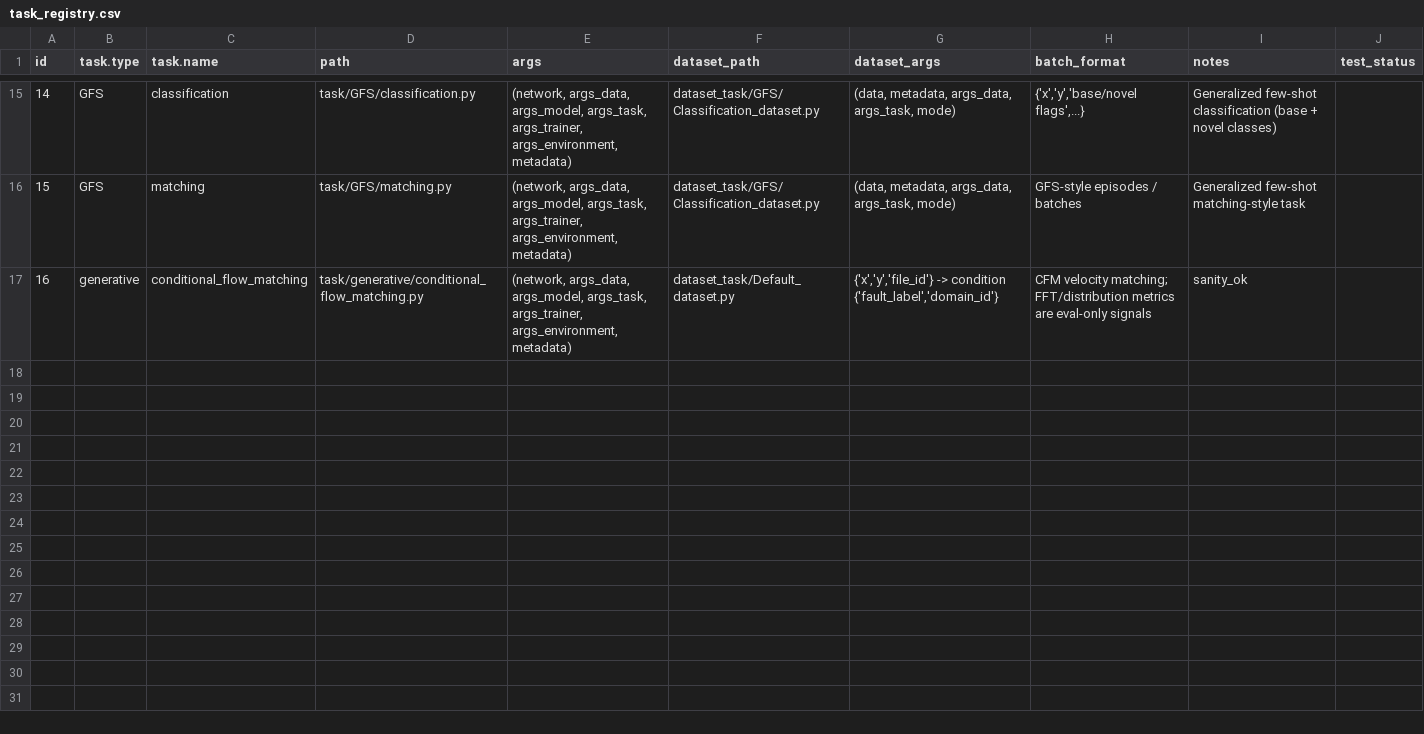
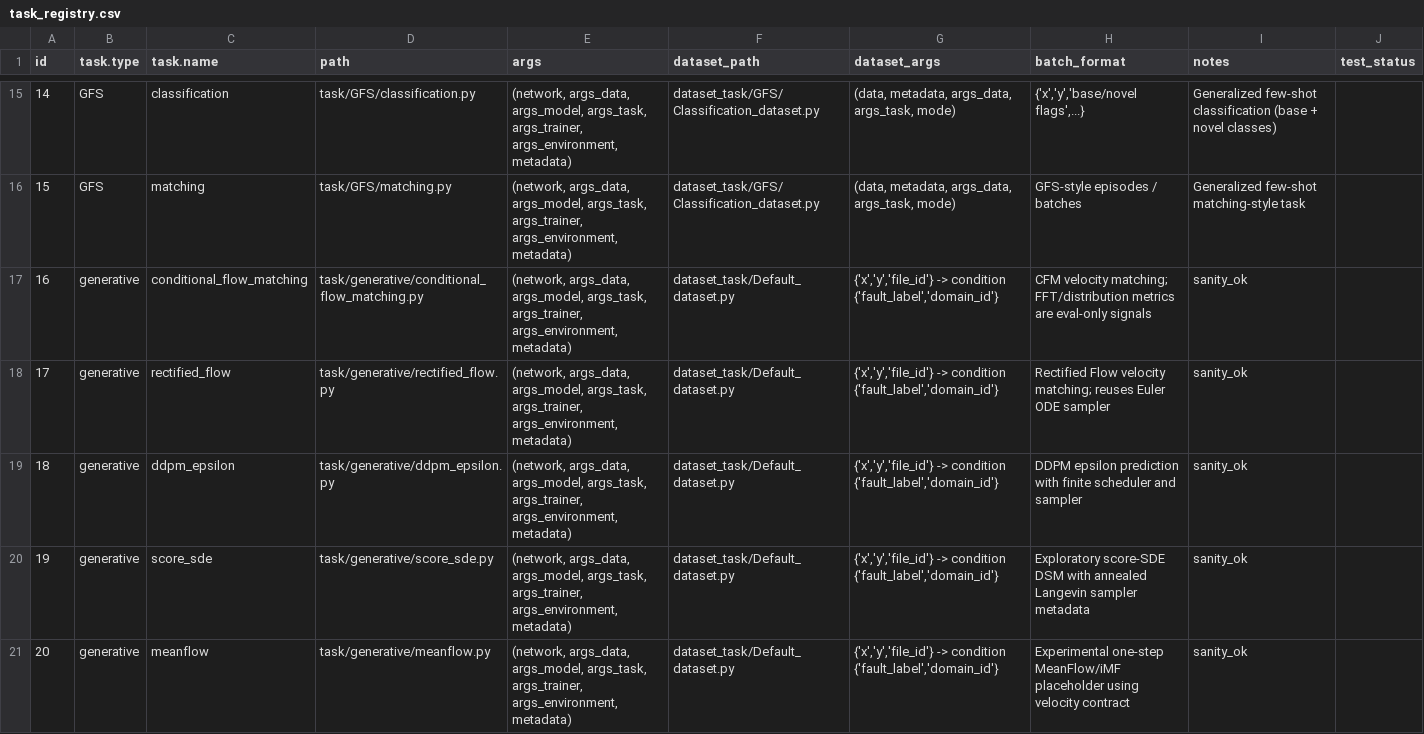
Before and after one commit to PHMbench/PHM-Vibench, a CSV file: src/task_factory/task_registry.csv, drawn as a sheet; only a part is shown, gaps mark what is left out; the diff covers the shown part only.

Commit message:
feat(generative): add diffusion and flow task families

```diff
--- a/src/task_factory/task_registry.csv
+++ b/src/task_factory/task_registry.csv
@@ -17 +17,5 @@ id,task.type,task.name,path,args,dataset_path,dataset_args,batch_format,notes,te
 16,generative,conditional_flow_matching,task/generative/conditional_flow_matching.py,"(network, args_data, args_model, args_task, args_trainer, args_environment, metadata)",dataset_task/Default_dataset.py,"{'x','y','file_id'} -> condition {'fault_label','domain_id'}","CFM velocity matching; FFT/distribution metrics are eval-only signals",sanity_ok
+17,generative,rectified_flow,task/generative/rectified_flow.py,"(network, args_data, args_model, args_task, args_trainer, args_environment, metadata)",dataset_task/Default_dataset.py,"{'x','y','file_id'} -> condition {'fault_label','domain_id'}","Rectified Flow velocity matching; reuses Euler ODE sampler",sanity_ok
+18,generative,ddpm_epsilon,task/generative/ddpm_epsilon.py,"(network, args_data, args_model, args_task, args_trainer, args_environment, metadata)",dataset_task/Default_dataset.py,"{'x','y','file_id'} -> condition {'fault_label','domain_id'}","DDPM epsilon prediction with finite scheduler and sampler",sanity_ok
+19,generative,score_sde,task/generative/score_sde.py,"(network, args_data, args_model, args_task, args_trainer, args_environment, metadata)",dataset_task/Default_dataset.py,"{'x','y','file_id'} -> condition {'fault_label','domain_id'}","Exploratory score-SDE DSM with annealed Langevin sampler metadata",sanity_ok
+20,generative,meanflow,task/generative/meanflow.py,"(network, args_data, args_model, args_task, args_trainer, args_environment, metadata)",dataset_task/Default_dataset.py,"{'x','y','file_id'} -> condition {'fault_label','domain_id'}","Experimental one-step MeanFlow/iMF placeholder using velocity contract",sanity_ok
```
Also changed, not shown: 3 added rows elsewhere in this file, 33 other files.
